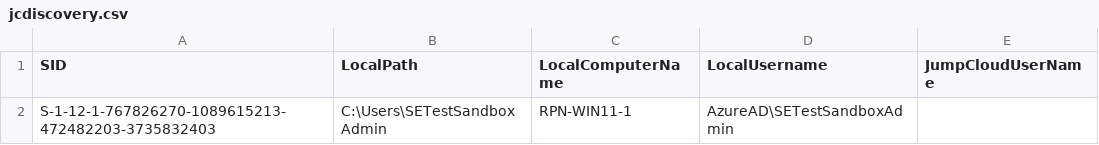
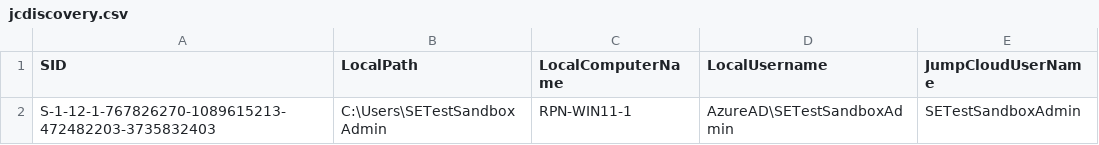
Before and after one commit to rickiedinho/JumpCloud-ADMU-Discovery, a CSV file: jcdiscovery.csv, drawn as a sheet.

Commit message:
Update jcdiscovery.csv

```diff
--- a/jcdiscovery.csv
+++ b/jcdiscovery.csv
@@ -1,2 +1,2 @@
 "SID","LocalPath","LocalComputerName","LocalUsername","JumpCloudUserName"
-"S-1-12-1-767826270-1089615213-472482203-3735832403","C:\Users\SETestSandboxAdmin","RPN-WIN11-1","AzureAD\SETestSandboxAdmin",""
+"S-1-12-1-767826270-1089615213-472482203-3735832403","C:\Users\SETestSandboxAdmin","RPN-WIN11-1","AzureAD\SETestSandboxAdmin","SETestSandboxAdmin"
```
